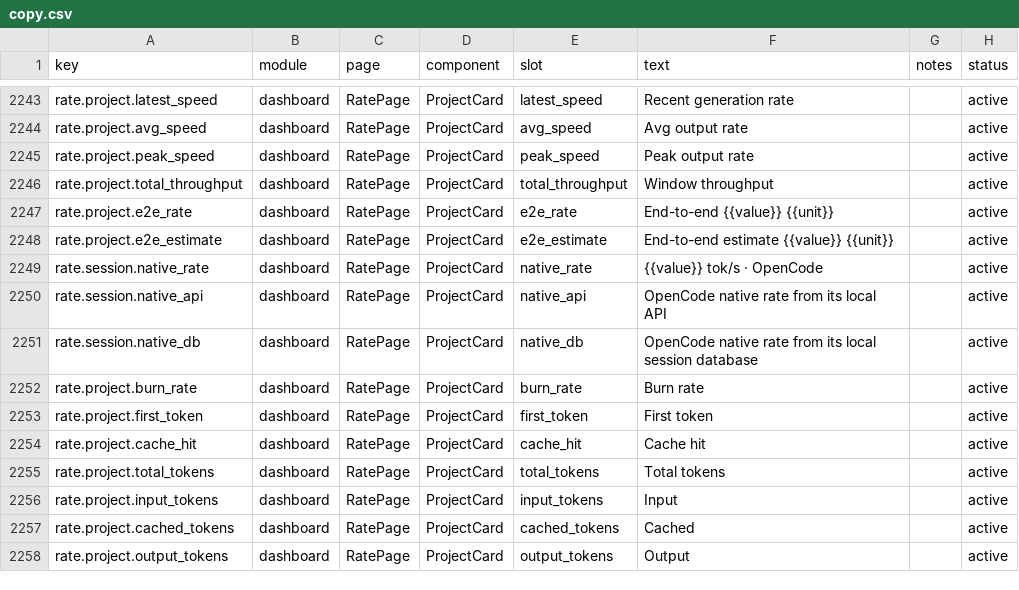
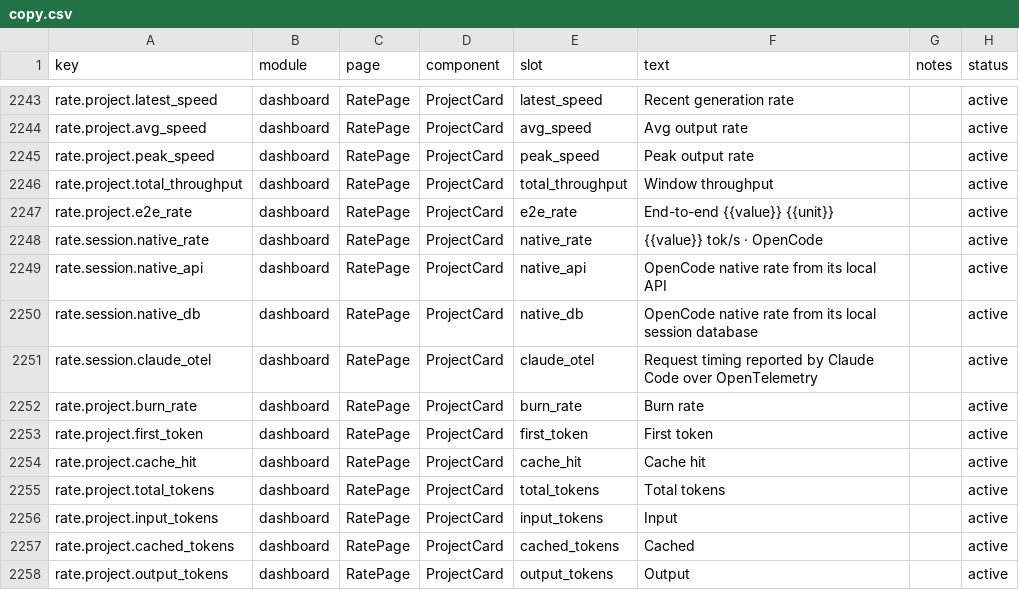
Before and after one commit to fredqin2006-X/token-monitor, a CSV file: dashboard/src/content/copy.csv, drawn as a sheet; only a part is shown, gaps mark what is left out; removed rows and columns are numbered as before the commit, all else as after; the diff names each change by its address in the sheet, - before the commit and + after, or states it on an @@ line.

Commit message:
feat(rate): collect Claude Code OpenTelemetry request timings

```diff
--- a/dashboard/src/content/copy.csv
+++ b/dashboard/src/content/copy.csv
-row 2248: rate.project.e2e_estimate | dashboard | RatePage | ProjectCard | e2e_estimate | End-to-end estimate {{value}} {{unit}} |  | active
+row 2251: rate.session.claude_otel | dashboard | RatePage | ProjectCard | claude_otel | Request timing reported by Claude Code over OpenTelemetry |  | active
```
Also changed, not shown: 10 other files.
